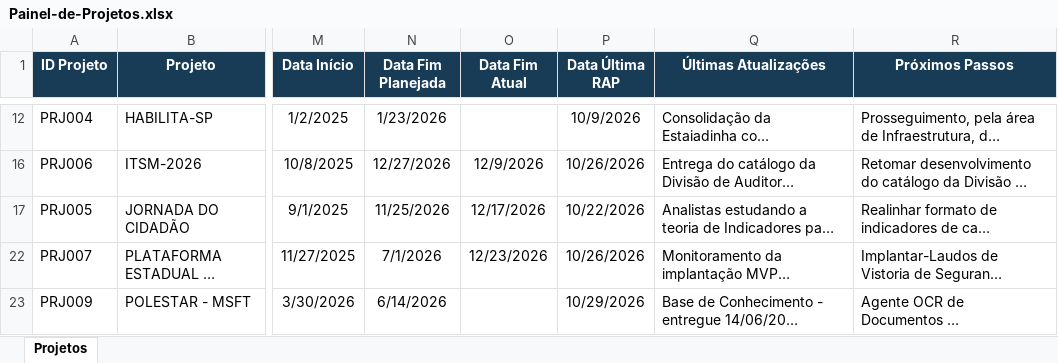
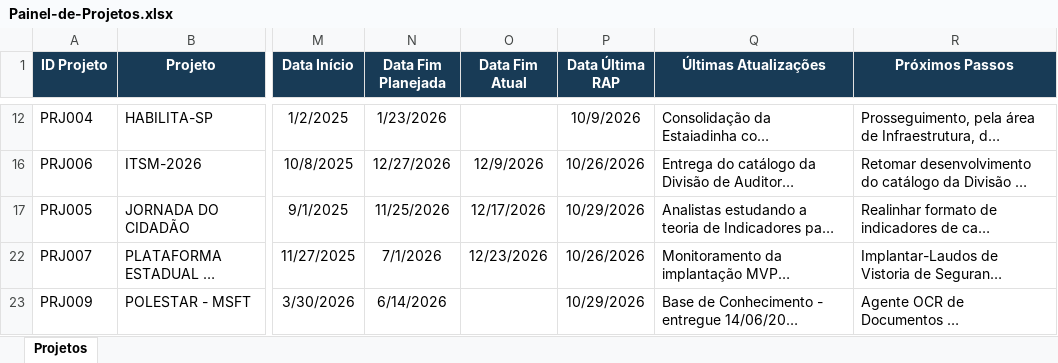
Before and after one commit to Aegeape/Painel-de-Projetos-Estrategicos, an Excel workbook: Painel-de-Projetos.xlsx, sheet Projetos, drawn as a sheet; only a part is shown, gaps mark what is left out; long unchanged cells end in …; values as stored, in another font and other column widths than the file's, no borders; the diff names each change by its address in the sheet, - before the commit and + after, or states it on an @@ line.

Commit message:
Add files via upload

```diff
--- a/Painel-de-Projetos.xlsx (sheet Projetos)
+++ b/Painel-de-Projetos.xlsx (sheet Projetos)
-P17 (Data Última RAP): 10/22/2026
+P17 (Data Última RAP): 10/29/2026
```
